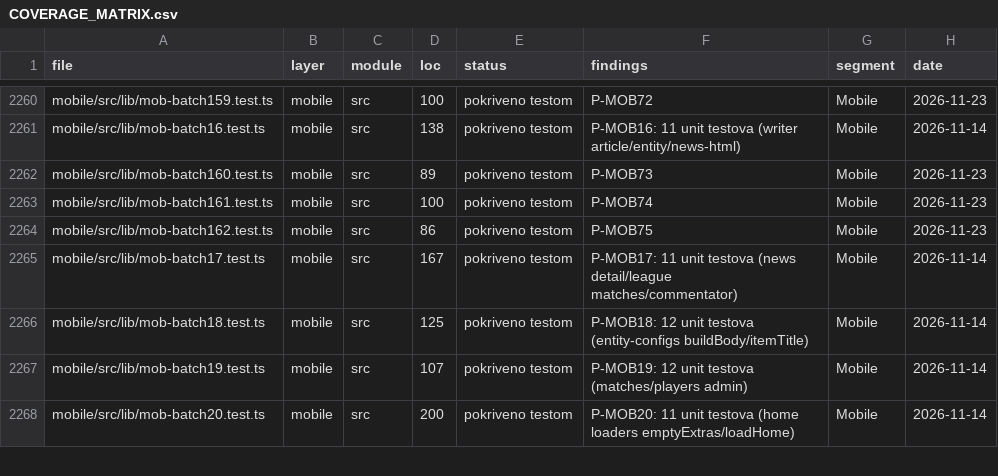
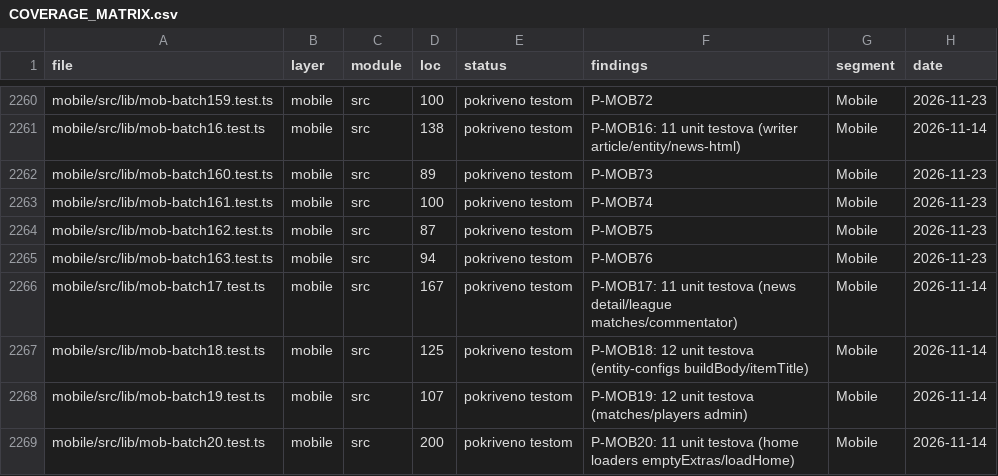
Before and after one commit to mudzy992/fkgracanica, a CSV file: AUDIT/COVERAGE_MATRIX.csv, drawn as a sheet; only a part is shown, gaps mark what is left out.

Commit message:
feat(mobile): P-MOB76 domain — 15t mob-batch163 (test-only, check:all 10/10)
- api/club/media/permission/youtube: getApiErrorMessage, pickDefaultParticipation/activeSeasonCompetitions, mediaUrl variants, hasPermission/isStaffUser, parseYouTubeId

P-MOB76 odobren q_mob76_yes 2026-11-23; test-only bez runtime promjena

Co-authored-by: arena-agent <297053741+arena-agent@users.noreply.github.com>

```diff
--- a/AUDIT/COVERAGE_MATRIX.csv
+++ b/AUDIT/COVERAGE_MATRIX.csv
@@ -2263,3 +2263,4 @@
 "mobile/src/lib/mob-batch161.test.ts","mobile","src","100","pokriveno testom","P-MOB74","Mobile","2026-11-23"
-"mobile/src/lib/mob-batch162.test.ts","mobile","src","86","pokriveno testom","P-MOB75","Mobile","2026-11-23"
+"mobile/src/lib/mob-batch162.test.ts","mobile","src","87","pokriveno testom","P-MOB75","Mobile","2026-11-23"
+"mobile/src/lib/mob-batch163.test.ts","mobile","src","94","pokriveno testom","P-MOB76","Mobile","2026-11-23"
 "mobile/src/lib/mob-batch17.test.ts","mobile","src","167","pokriveno testom","P-MOB17: 11 unit testova (news detail/league matches/commentator)","Mobile","2026-11-14"
```
Also changed, not shown: 1 other file.
